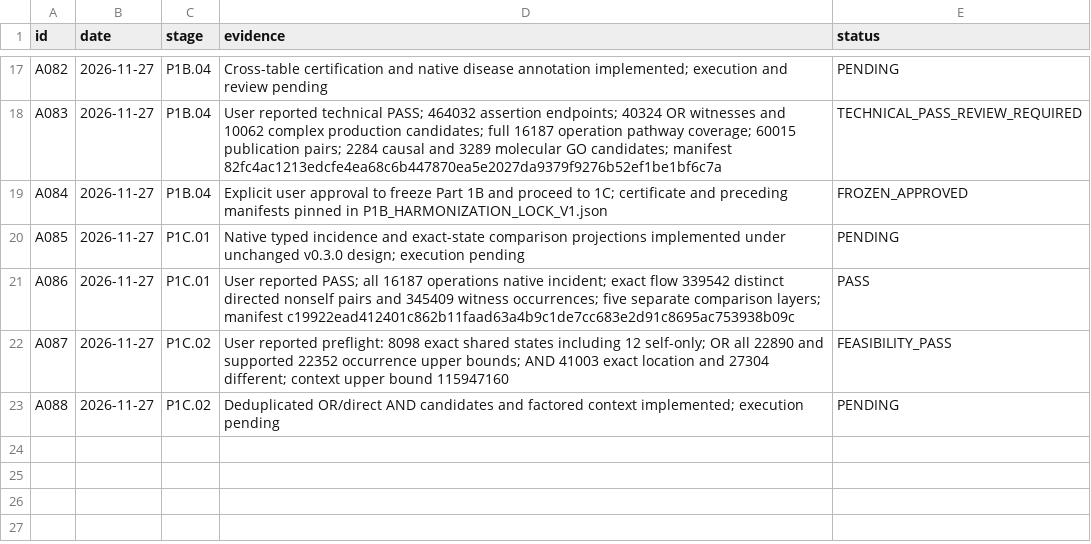
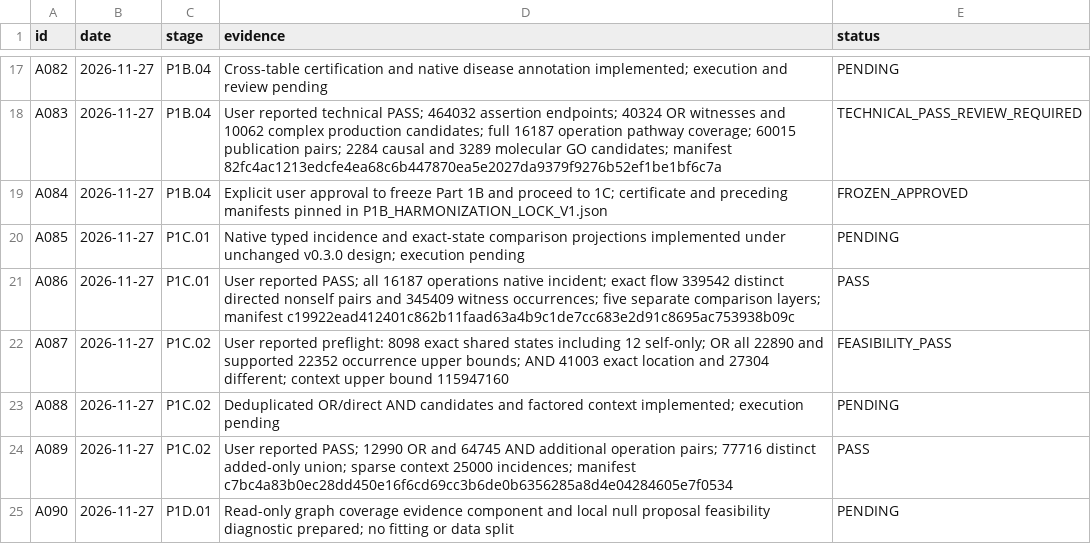
Before and after one commit to nousiaso/cellular-functional-architecture, a TSV file: registries/AUDIT_REGISTRY.tsv, drawn as a sheet; only a part is shown, gaps mark what is left out.

Commit message:
Certify expanded network and prepare statistical feasibility audit

```diff
--- a/registries/AUDIT_REGISTRY.tsv
+++ b/registries/AUDIT_REGISTRY.tsv
@@ -23 +23,3 @@ A087	2026-11-27	P1C.02	User reported preflight: 8098 exact shared states includi
 A088	2026-11-27	P1C.02	Deduplicated OR/direct AND candidates and factored context implemented; execution pending	PENDING
+A089	2026-11-27	P1C.02	User reported PASS; 12990 OR and 64745 AND additional operation pairs; 77716 distinct added-only union; sparse context 25000 incidences; manifest c7bc4a83b0ec28dd450e16f6cd69cc3b6de0b6356285a8d4e04284605e7f0534	PASS
+A090	2026-11-27	P1D.01	Read-only graph coverage evidence component and local null proposal feasibility diagnostic prepared; no fitting or data split	PENDING
```
Also changed, not shown: 4 other files.
